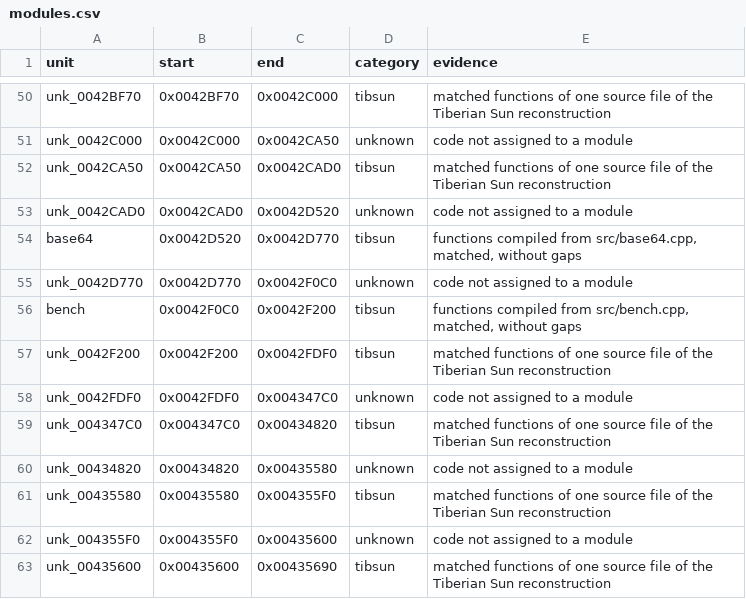
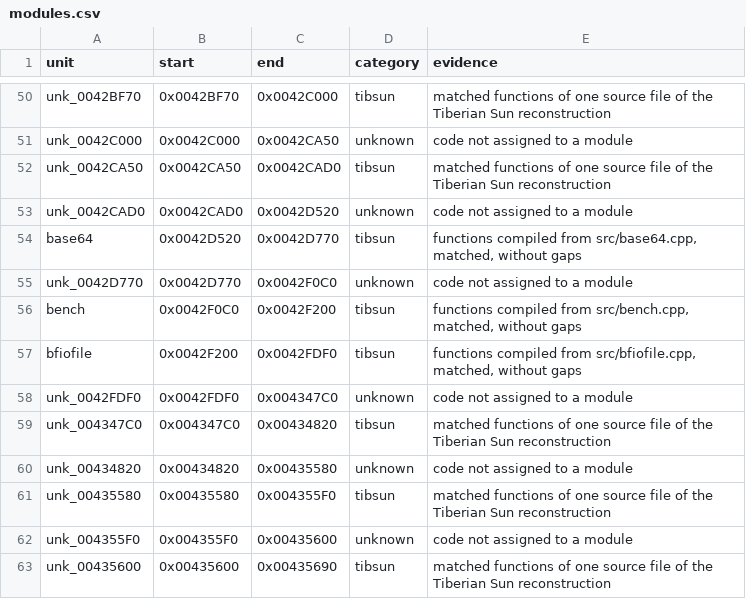
Before and after one commit to mischa85/RedAlert2, a CSV file: config/ra2-1.006/modules.csv, drawn as a sheet; only a part is shown, gaps mark what is left out.

```diff
--- a/config/ra2-1.006/modules.csv
+++ b/config/ra2-1.006/modules.csv
@@ -56,3 +56,3 @@ unk_0042D770,0x0042D770,0x0042F0C0,unknown,code not assigned to a module
 bench,0x0042F0C0,0x0042F200,tibsun,"functions compiled from src/bench.cpp, matched, without gaps"
-unk_0042F200,0x0042F200,0x0042FDF0,tibsun,matched functions of one source file of the Tiberian Sun reconstruction
+bfiofile,0x0042F200,0x0042FDF0,tibsun,"functions compiled from src/bfiofile.cpp, matched, without gaps"
 unk_0042FDF0,0x0042FDF0,0x004347C0,unknown,code not assigned to a module
```
Also changed, not shown: config/ra2-1.006/functions.csv, config/ra2-1.006/names.csv, 3 other files.
